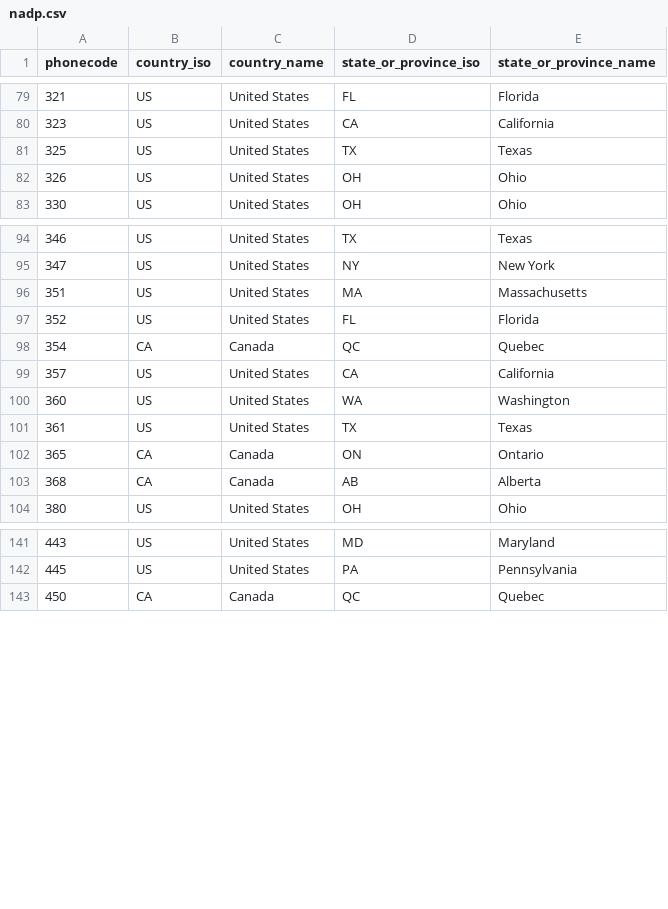
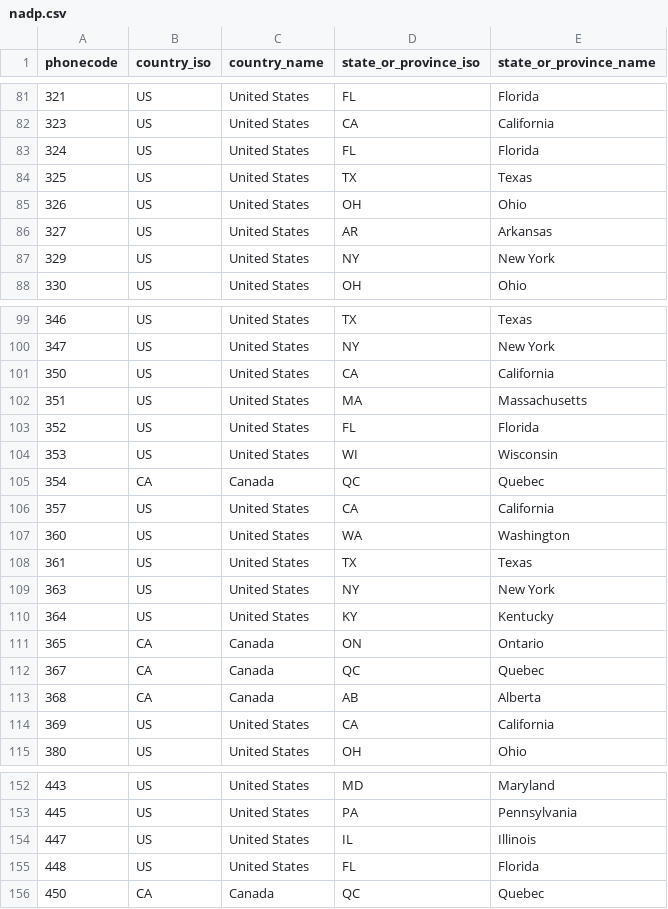
Before and after one commit to Audian/numerus, a CSV file: priv/cache/nadp.csv, drawn as a sheet; only a part is shown, gaps mark what is left out; the diff covers the shown part only; the diff names each change by its address in the sheet, - before the commit and + after, or states it on an @@ line.

```diff
--- a/priv/cache/nadp.csv
+++ b/priv/cache/nadp.csv
+row 83: 324 | US | United States | FL | Florida
+row 86: 327 | US | United States | AR | Arkansas
+row 87: 329 | US | United States | NY | New York
+row 101: 350 | US | United States | CA | California
+row 104: 353 | US | United States | WI | Wisconsin
+row 109: 363 | US | United States | NY | New York
+row 110: 364 | US | United States | KY | Kentucky
+row 112: 367 | CA | Canada | QC | Quebec
+row 114: 369 | US | United States | CA | California
+row 154: 447 | US | United States | IL | Illinois
+row 155: 448 | US | United States | FL | Florida
```
Also changed, not shown: 23 added rows, 2 moved rows and 1 edited cell elsewhere in this file, priv/cache/country.csv, 7 other files.
